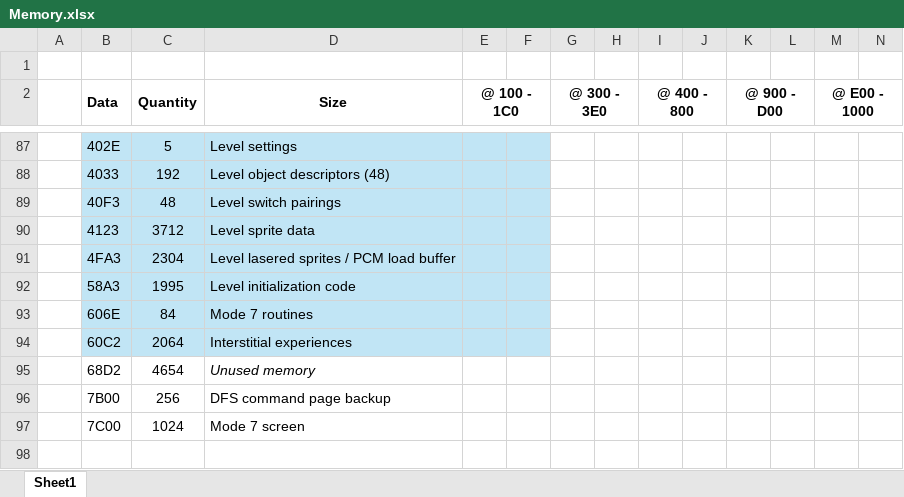
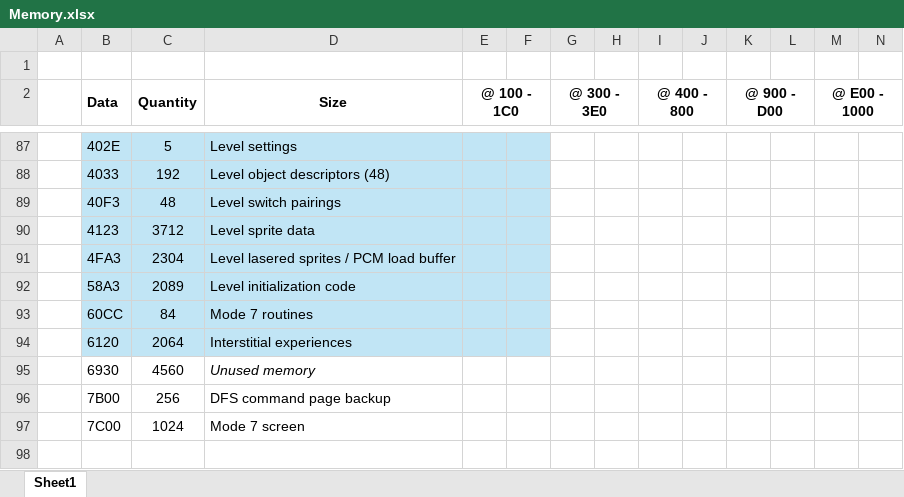
Before and after one commit to markjleece/beeb, an Excel workbook: docs/Memory.xlsx, sheet Sheet1, drawn as a sheet; only a part is shown, gaps mark what is left out; values as stored, in another font and other column widths than the file's, no borders; removed rows and columns are numbered as before the commit, all else as after; rows hold the shown columns only; the diff covers the shown part only; the diff names each change by its address in the sheet, - before the commit and + after, or states it on an @@ line.

```diff
--- a/docs/Memory.xlsx (sheet Sheet1)
+++ b/docs/Memory.xlsx (sheet Sheet1)
-C92 (Quantity): 1995
+C92 (Quantity): 2089
-B93 (Data): 606E
+B93 (Data): 60CC
-B94 (Data): 60C2
+B94 (Data): 6120
-row 95:  | 68D2 | 4654 | Unused memory
+row 95:  | 6930 | 4560 | Unused memory
```
Also changed, not shown: 3 added rows, 3 removed rows and 12 edited cells elsewhere in this sheet, 1 other file.
